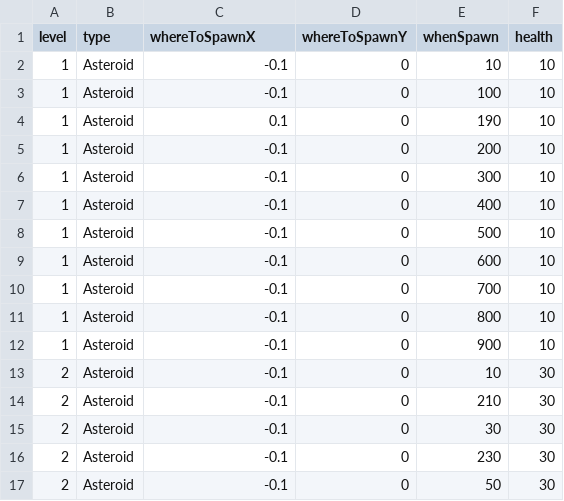
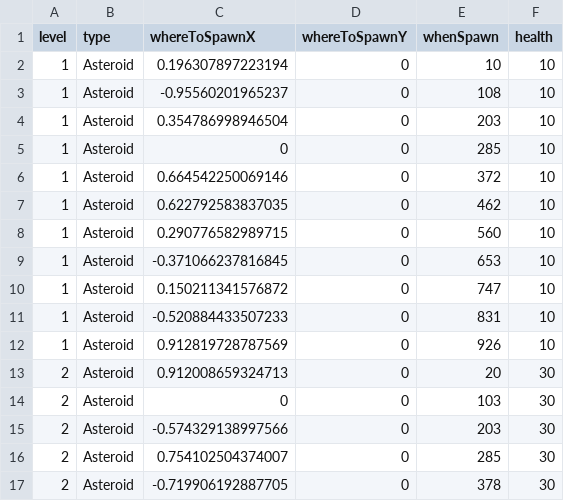
Before and after one commit to maiconpintoabreu/raylib-template, a CSV file: resources/data.csv, drawn as a sheet; only a part is shown; the diff covers the shown part only.

```diff
--- a/resources/data.csv
+++ b/resources/data.csv
@@ -1,17 +1,17 @@
 level,type,whereToSpawnX,whereToSpawnY,whenSpawn,health
-1,Asteroid,-0.1,0,10,10
-1,Asteroid,-0.1,0,100,10
-1,Asteroid,0.1,0,190,10
-1,Asteroid,-0.1,0,200,10
-1,Asteroid,-0.1,0,300,10
-1,Asteroid,-0.1,0,400,10
-1,Asteroid,-0.1,0,500,10
-1,Asteroid,-0.1,0,600,10
-1,Asteroid,-0.1,0,700,10
-1,Asteroid,-0.1,0,800,10
-1,Asteroid,-0.1,0,900,10
-2,Asteroid,-0.1,0,10,30
-2,Asteroid,-0.1,0,210,30
-2,Asteroid,-0.1,0,30,30
-2,Asteroid,-0.1,0,230,30
-2,Asteroid,-0.1,0,50,30
+1,Asteroid,0.196307897223194,0,10,10
+1,Asteroid,-0.95560201965237,0,108,10
+1,Asteroid,0.354786998946504,0,203,10
+1,Asteroid,0,0,285,10
+1,Asteroid,0.664542250069146,0,372,10
+1,Asteroid,0.622792583837035,0,462,10
+1,Asteroid,0.290776582989715,0,560,10
+1,Asteroid,-0.371066237816845,0,653,10
+1,Asteroid,0.150211341576872,0,747,10
+1,Asteroid,-0.520884433507233,0,831,10
+1,Asteroid,0.912819728787569,0,926,10
+2,Asteroid,0.912008659324713,0,20,30
+2,Asteroid,0,0,103,30
+2,Asteroid,-0.574329138997566,0,203,30
+2,Asteroid,0.754102504374007,0,285,30
+2,Asteroid,-0.719906192887705,0,378,30
```
Also changed, not shown: 28 edited cells elsewhere in this file, 5 other files.
